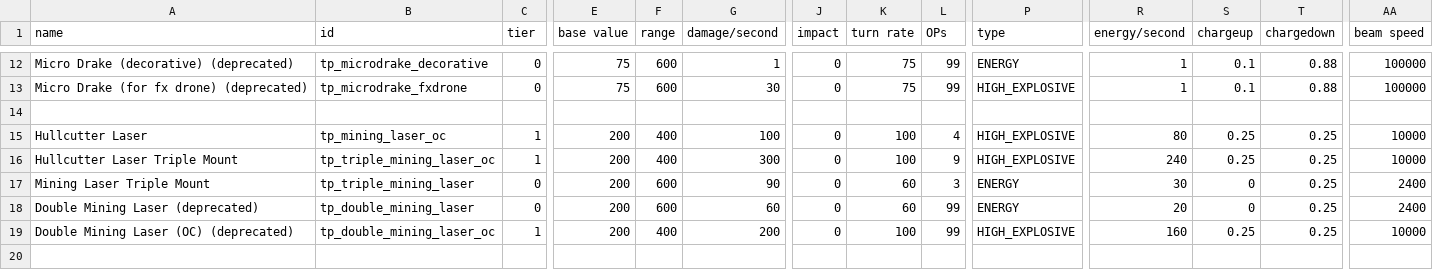
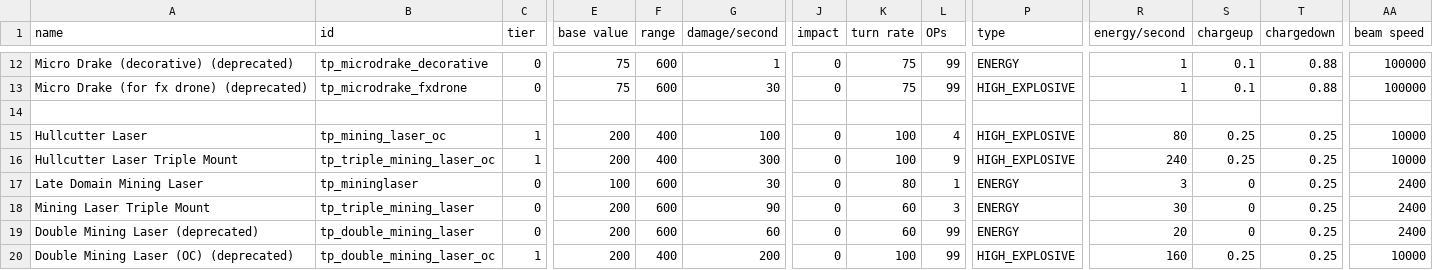
Before and after one commit to Auraekon/TerriblePirates, a CSV file: data/weapons/weapon_data.csv, drawn as a sheet; only a part is shown, gaps mark what is left out; the shorter side is filled out with more unchanged rows; rows hold the shown columns only; the diff names each change by its address in the sheet, - before the commit and + after, or states it on an @@ line.

```diff
--- a/data/weapons/weapon_data.csv
+++ b/data/weapons/weapon_data.csv
+row 17: Late Domain Mining Laser | tp_mininglaser | 0 | 100 | 600 | 30 | 0 | 80 | 1 | ENERGY | 3 | 0 | 0.25 | 2400
```
Also changed, not shown: data/strings/descriptions.csv, 12 other files.
